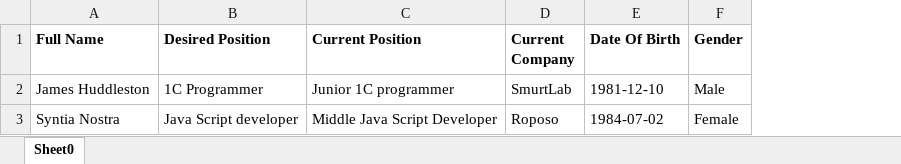
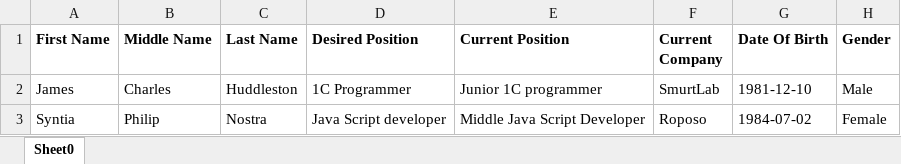
Before and after one commit to BlockRecruit/cleverstaffweb, an Excel workbook: external/en/bulk_import_excel_example.xlsx, sheet Sheet0, drawn as a sheet; only a part is shown; values as stored, in another font and other column widths than the file's, no borders; removed rows and columns are numbered as before the commit, all else as after; the diff names each change by its address in the sheet, - before the commit and + after, or states it on an @@ line.

```diff
--- a/external/en/bulk_import_excel_example.xlsx (sheet Sheet0)
+++ b/external/en/bulk_import_excel_example.xlsx (sheet Sheet0)
-column A (Full Name), rows 2-3: James Huddleston | Syntia Nostra
+column A (First Name), rows 2-3: James | Syntia
+column B (Middle Name), rows 2-3: Charles | Philip
+column C (Last Name), rows 2-3: Huddleston | Nostra
```
Also changed, not shown: 1 other file.
